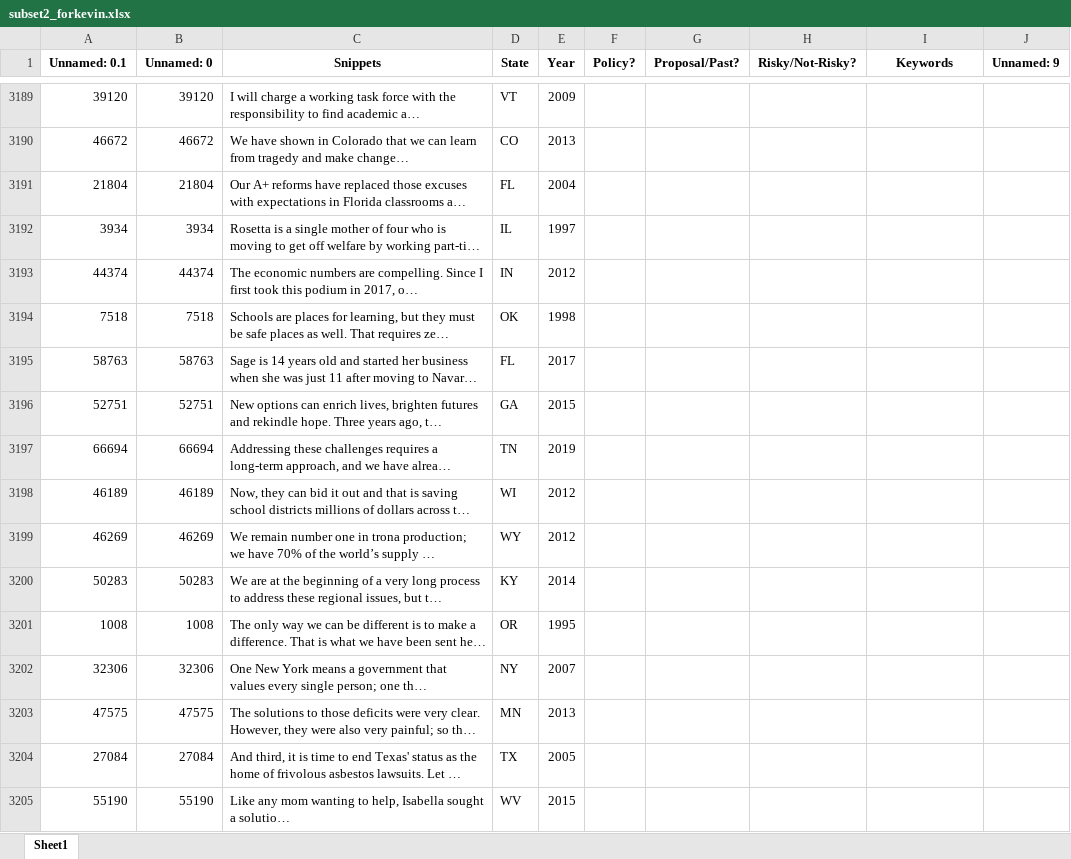
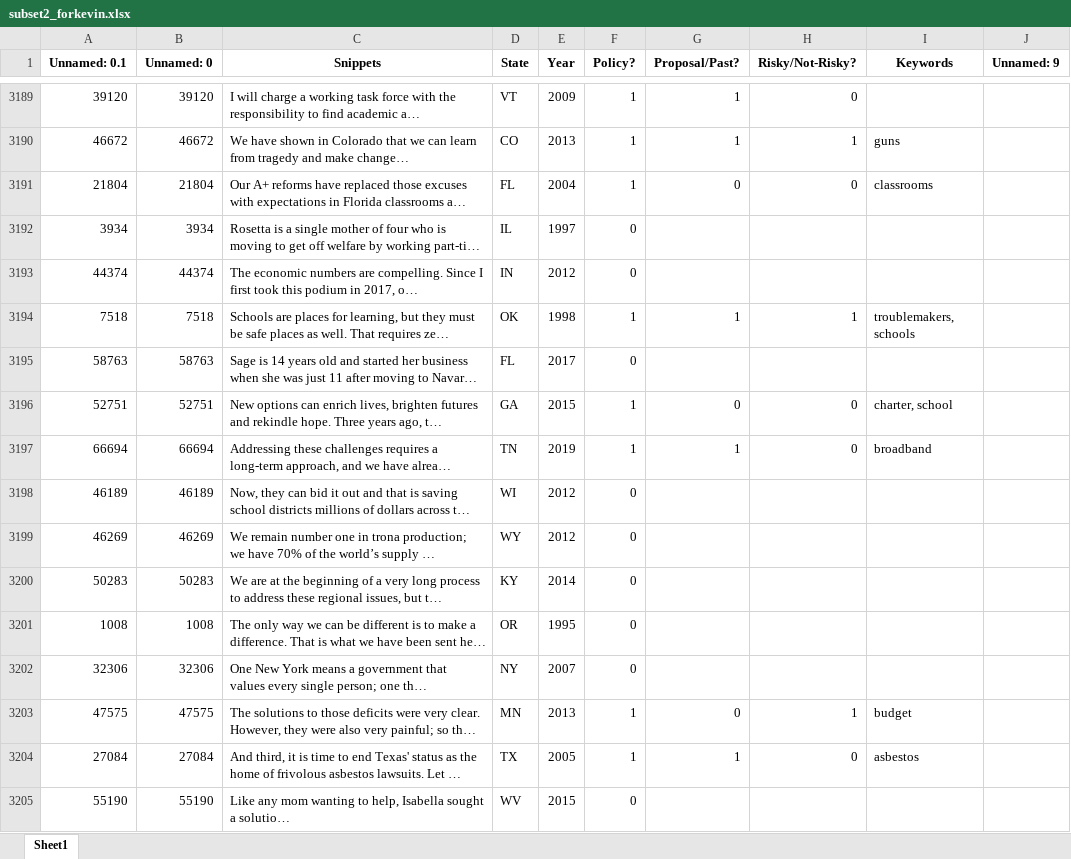
Before and after one commit to keverage-guan/RA-Work, an Excel workbook: guber/flask_ui/subset2_forkevin.xlsx, sheet Sheet1, drawn as a sheet; only a part is shown, gaps mark what is left out; long unchanged cells end in …; values as stored, in another font and other column widths than the file's, no borders; the diff covers the shown part only; the diff names each change by its address in the sheet, - before the commit and + after, or states it on an @@ line.

```diff
--- a/guber/flask_ui/subset2_forkevin.xlsx (sheet Sheet1)
+++ b/guber/flask_ui/subset2_forkevin.xlsx (sheet Sheet1)
-F3189:F3191 (Policy?): (empty)
+F3189:F3191 (Policy?): 1
-G3189:G3190 (Proposal/Past?): (empty)
+G3189:G3190 (Proposal/Past?): 1
-H3189 (Risky/Not-Risky?): (empty)
+H3189 (Risky/Not-Risky?): 0
-H3190 (Risky/Not-Risky?): (empty)
+H3190 (Risky/Not-Risky?): 1
-I3190 (Keywords): (empty)
+I3190 (Keywords): guns
-G3191 (Proposal/Past?): (empty)
+G3191 (Proposal/Past?): 0
-H3191 (Risky/Not-Risky?): (empty)
+H3191 (Risky/Not-Risky?): 0
-I3191 (Keywords): (empty)
+I3191 (Keywords): classrooms
-F3192:F3193 (Policy?): (empty)
+F3192:F3193 (Policy?): 0
-F3194 (Policy?): (empty)
+F3194 (Policy?): 1
-G3194 (Proposal/Past?): (empty)
+G3194 (Proposal/Past?): 1
-H3194 (Risky/Not-Risky?): (empty)
+H3194 (Risky/Not-Risky?): 1
-I3194 (Keywords): (empty)
+I3194 (Keywords): troublemakers, schools
-F3195 (Policy?): (empty)
+F3195 (Policy?): 0
-F3196:F3197 (Policy?): (empty)
+F3196:F3197 (Policy?): 1
-G3196 (Proposal/Past?): (empty)
+G3196 (Proposal/Past?): 0
-H3196:H3197 (Risky/Not-Risky?): (empty)
+H3196:H3197 (Risky/Not-Risky?): 0
-I3196 (Keywords): (empty)
+I3196 (Keywords): charter, school
-G3197 (Proposal/Past?): (empty)
+G3197 (Proposal/Past?): 1
-I3197 (Keywords): (empty)
+I3197 (Keywords): broadband
-F3198:F3202 (Policy?): (empty)
+F3198:F3202 (Policy?): 0
-F3203:F3204 (Policy?): (empty)
+F3203:F3204 (Policy?): 1
-G3203 (Proposal/Past?): (empty)
+G3203 (Proposal/Past?): 0
-H3203 (Risky/Not-Risky?): (empty)
+H3203 (Risky/Not-Risky?): 1
-I3203 (Keywords): (empty)
+I3203 (Keywords): budget
-G3204 (Proposal/Past?): (empty)
+G3204 (Proposal/Past?): 1
-H3204 (Risky/Not-Risky?): (empty)
+H3204 (Risky/Not-Risky?): 0
-I3204 (Keywords): (empty)
+I3204 (Keywords): asbestos
-F3205 (Policy?): (empty)
+F3205 (Policy?): 0
```
Also changed, not shown: 205 edited cells elsewhere in this sheet, 1 other file.
